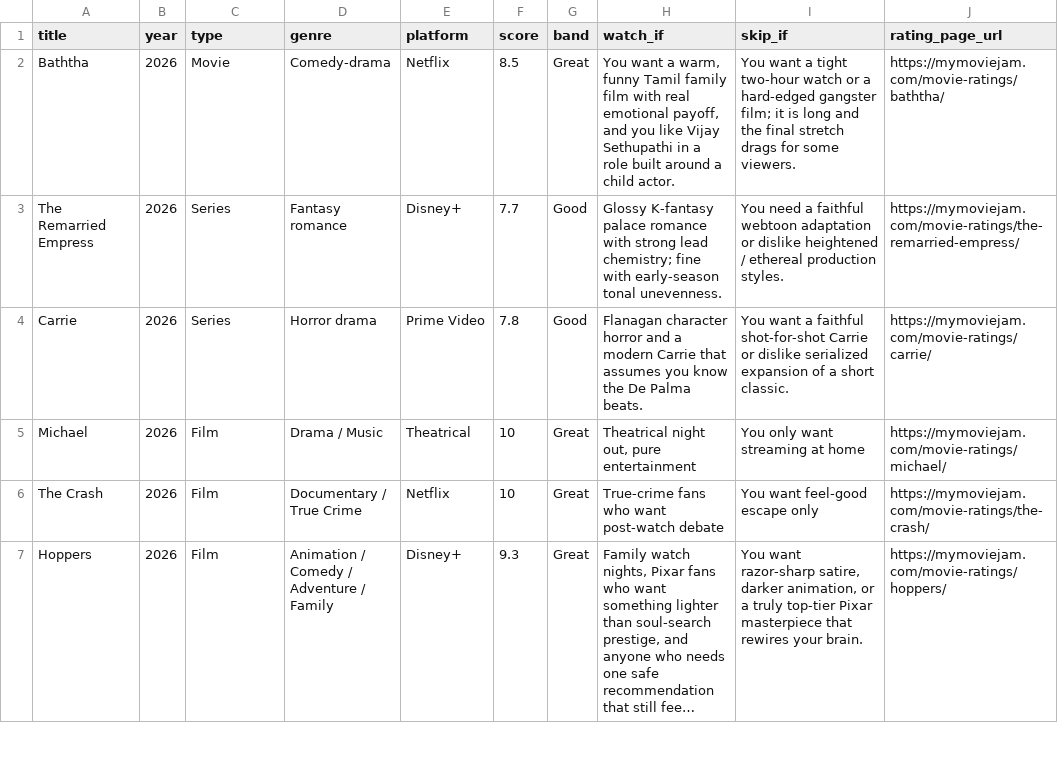
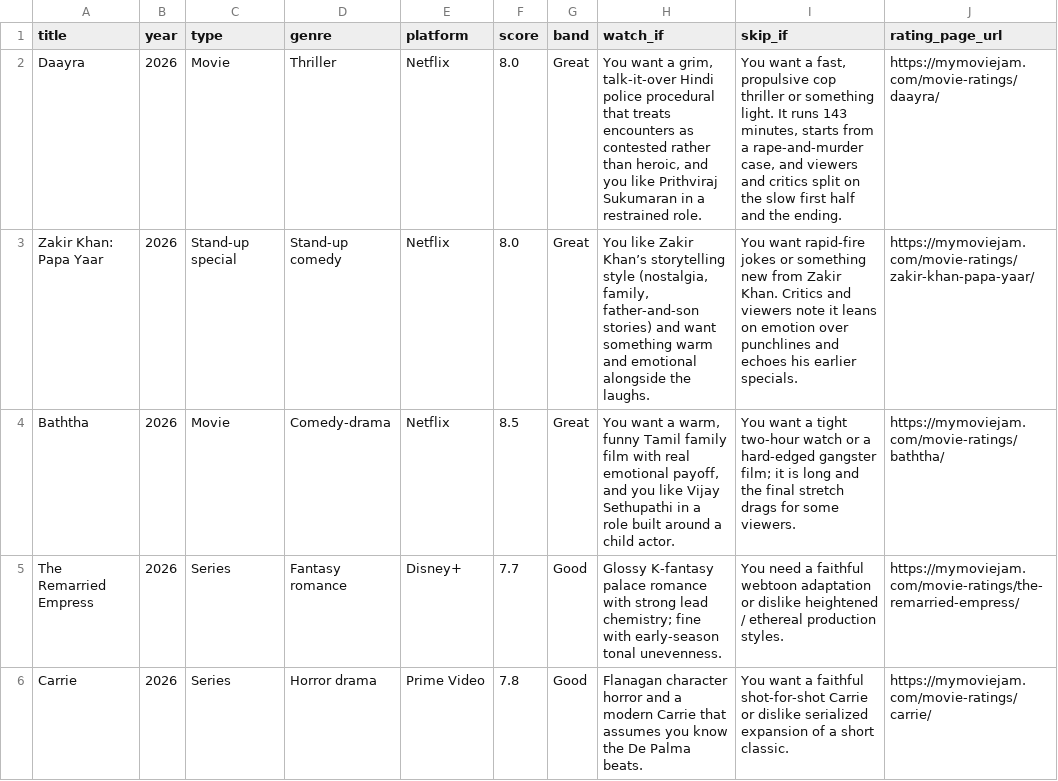
Before and after one commit to milinaire25/mymoviejam, a CSV file: data/mymoviejam-ratings.csv, drawn as a sheet; only a part is shown; the shorter side is filled out with more unchanged rows; long unchanged cells end in ….

Commit message:
Add Daayra and Zakir Khan: Papa Yaar rating pages

```diff
--- a/data/mymoviejam-ratings.csv
+++ b/data/mymoviejam-ratings.csv
@@ -1,2 +1,4 @@
 title,year,type,genre,platform,score,band,watch_if,skip_if,rating_page_url
+Daayra,2026,Movie,Thriller,Netflix,8.0,Great,"You want a grim, talk-it-over Hindi police procedural that treats encounters as contested rather than heroic, and you like Prithviraj Sukumaran in a restrained role.","You want a fast, propulsive cop thriller or something light. It runs 143 minutes, starts from a rape-and-murder case, and viewers and critics split on the slow first half and the ending.",https://mymoviejam.com/movie-ratings/daayra/
+Zakir Khan: Papa Yaar,2026,Stand-up special,Stand-up comedy,Netflix,8.0,Great,"You like Zakir Khan’s storytelling style (nostalgia, family, father-and-son stories) and want something warm and emotional alongside the laughs.",You want rapid-fire jokes or something new from Zakir Khan. Critics and viewers note it leans on emotion over punchlines and echoes his earlier specials.,https://mymoviejam.com/movie-ratings/zakir-khan-papa-yaar/
 Baththa,2026,Movie,Comedy-drama,Netflix,8.5,Great,"You want a warm, funny Tamil family film with real emotional payoff, and you like Vijay Sethupathi in a role built around a child actor.",You want a tight two-hour watch or a hard-edged gangster film; it is long and the final stretch drags for some viewers.,https://mymoviejam.com/movie-ratings/baththa/
```
Also changed, not shown: 8 other files.
